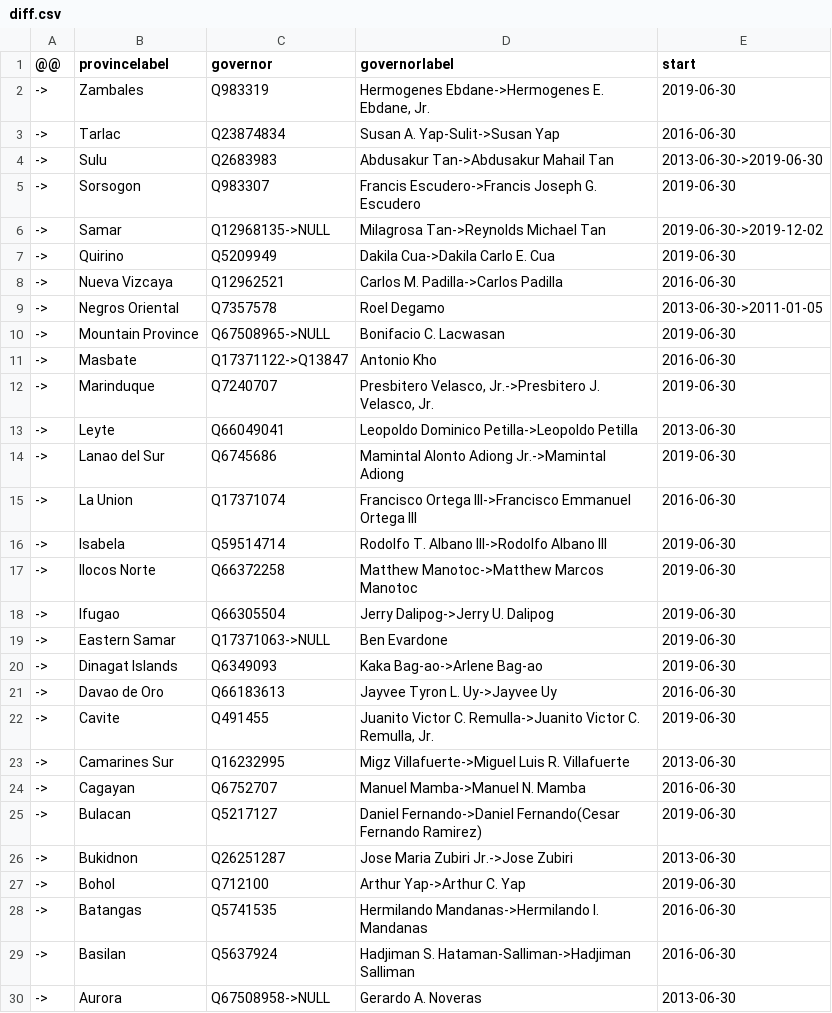
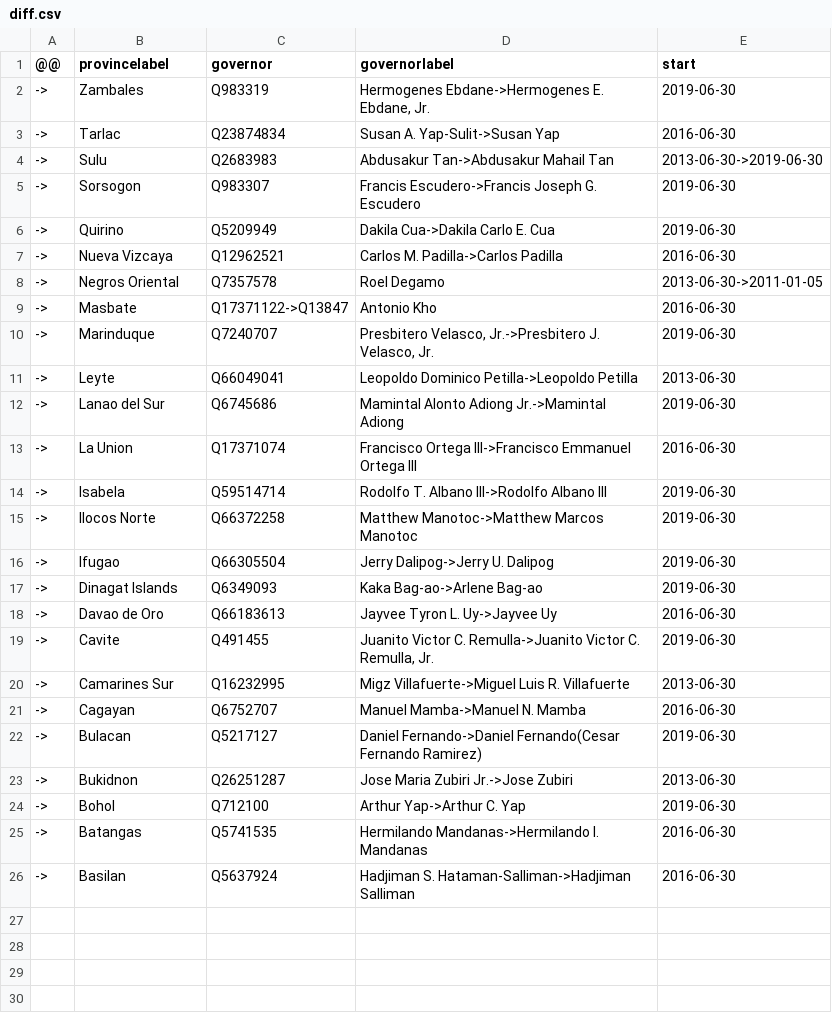
Before and after one commit to every-politician-scrapers/philippines-ministers, a CSV file: sources/governors-enwiki/diff.csv, drawn as a sheet; the diff names each change by its address in the sheet, - before the commit and + after, or states it on an @@ line.

Commit message:
refresh Governors

```diff
--- a/sources/governors-enwiki/diff.csv
+++ b/sources/governors-enwiki/diff.csv
-row 6: -> | Samar | Q12968135->NULL | Milagrosa Tan->Reynolds Michael Tan | 2019-06-30->2019-12-02
-row 10: -> | Mountain Province | Q67508965->NULL | Bonifacio C. Lacwasan | 2019-06-30
-row 19: -> | Eastern Samar | Q17371063->NULL | Ben Evardone | 2019-06-30
-row 30: -> | Aurora | Q67508958->NULL | Gerardo A. Noveras | 2013-06-30
```
Also changed, not shown: sources/governors-enwiki/scraped.csv, sources/governors-enwiki/wikidata.csv.
